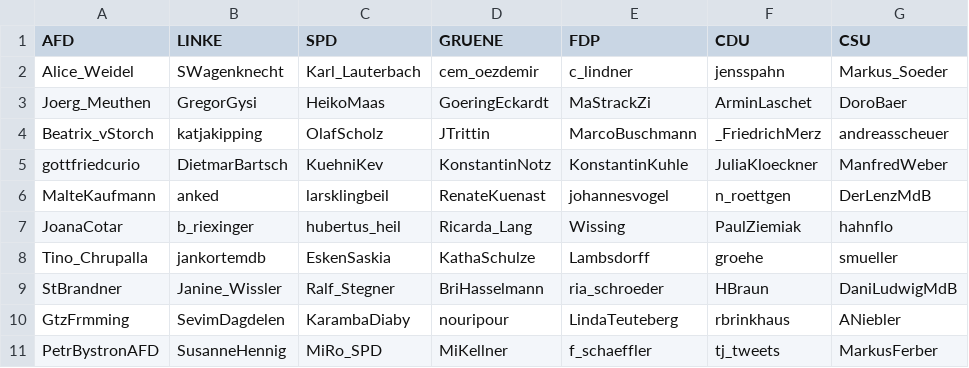
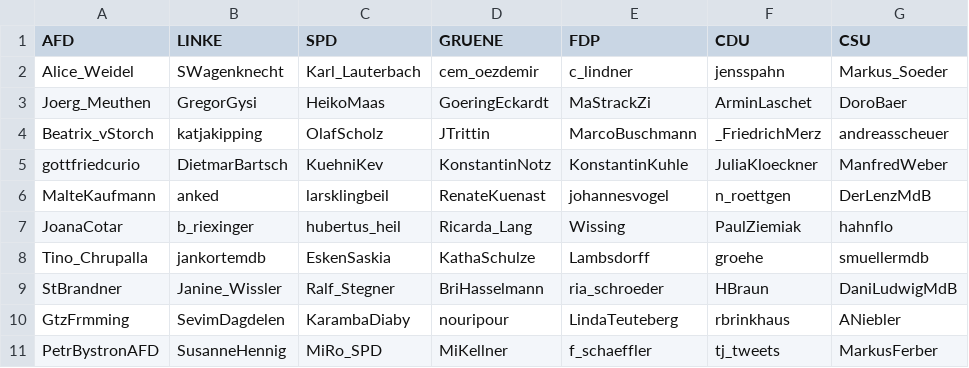
Before and after one commit to NilsHellwig/Twitter_German_Federal_Election_Perception_2021, a CSV file: Datasets/accounts_politicians.csv, drawn as a sheet.

Commit message:
add updated cleaning notebook and typo politician accounts

```diff
--- a/Datasets/accounts_politicians.csv
+++ b/Datasets/accounts_politicians.csv
@@ -7,3 +7,3 @@ MalteKaufmann,anked,larsklingbeil,RenateKuenast,johannesvogel,n_roettgen,DerLenz
 JoanaCotar,b_riexinger,hubertus_heil,Ricarda_Lang,Wissing,PaulZiemiak,hahnflo
-Tino_Chrupalla,jankortemdb,EskenSaskia,KathaSchulze,Lambsdorff,groehe,smueller
+Tino_Chrupalla,jankortemdb,EskenSaskia,KathaSchulze,Lambsdorff,groehe,smuellermdb
 StBrandner,Janine_Wissler,Ralf_Stegner,BriHasselmann,ria_schroeder,HBraun,DaniLudwigMdB
```
Also changed, not shown: 1 other file.
